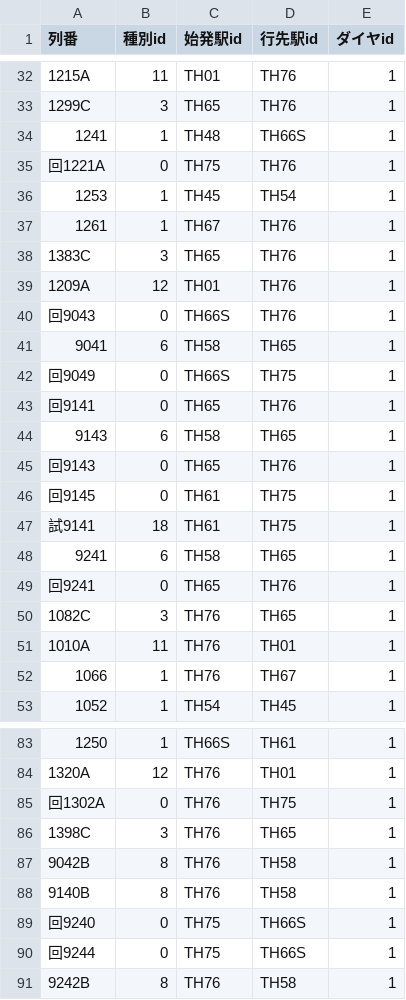
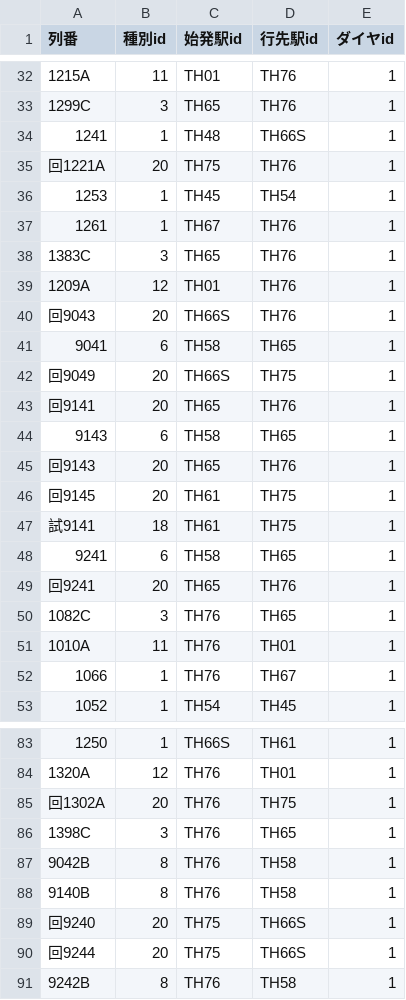
Before and after one commit to daidoji-traincrew-office/Traincrew_MultiATS_Server, a CSV file: Traincrew_MultiATS_Server.Crew/Data/列車.csv, drawn as a sheet; only a part is shown, gaps mark what is left out; the diff covers the shown part only.

```diff
--- a/Traincrew_MultiATS_Server.Crew/Data/列車.csv
+++ b/Traincrew_MultiATS_Server.Crew/Data/列車.csv
@@ -34,3 +34,3 @@
 1241,1,TH48 ,TH66S,1
-回1221A,0,TH75,TH76,1
+回1221A,20,TH75,TH76,1
 1253,1,TH45,TH54,1
@@ -39,12 +39,12 @@
 1209A,12,TH01,TH76,1
-回9043,0,TH66S,TH76,1
+回9043,20,TH66S,TH76,1
 9041,6,TH58,TH65,1
-回9049,0,TH66S,TH75,1
-回9141,0,TH65,TH76,1
+回9049,20,TH66S,TH75,1
+回9141,20,TH65,TH76,1
 9143,6,TH58,TH65,1
-回9143,0,TH65,TH76,1
-回9145,0,TH61,TH75,1
+回9143,20,TH65,TH76,1
+回9145,20,TH61,TH75,1
 試9141,18,TH61,TH75,1
 9241,6,TH58,TH65,1
-回9241,0,TH65,TH76,1
+回9241,20,TH65,TH76,1
 1082C,3,TH76,TH65,1
@@ -84,3 +84,3 @@
 1320A,12,TH76,TH01,1
-回1302A,0,TH76,TH75,1
+回1302A,20,TH76,TH75,1
 1398C,3,TH76,TH65,1
@@ -88,4 +88,4 @@
 9140B,8,TH76,TH58,1
-回9240,0,TH75,TH66S,1
-回9244,0,TH75,TH66S,1
+回9240,20,TH75,TH66S,1
+回9244,20,TH75,TH66S,1
 9242B,8,TH76,TH58,1
```
Also changed, not shown: 4 edited cells elsewhere in this file, Traincrew_MultiATS_Server.Crew/Data/種別.csv.
